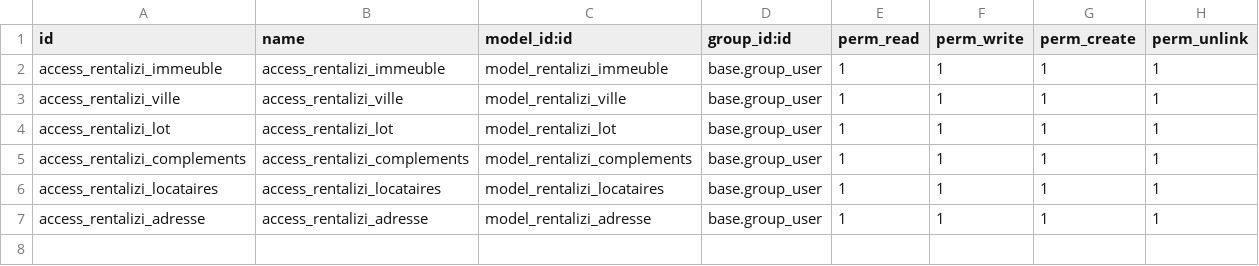
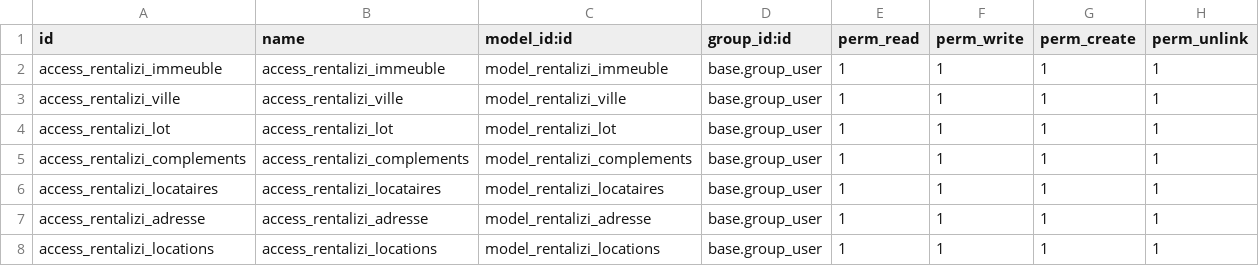
Before and after one commit to TAGNIKEU/rentalizi, a CSV file: security/ir.model.access.csv, drawn as a sheet.

```diff
--- a/security/ir.model.access.csv
+++ b/security/ir.model.access.csv
@@ -7 +7,2 @@ access_rentalizi_locataires,access_rentalizi_locataires,model_rentalizi_locatair
 access_rentalizi_adresse,access_rentalizi_adresse,model_rentalizi_adresse,base.group_user,1,1,1,1
+access_rentalizi_locations,access_rentalizi_locations,model_rentalizi_locations,base.group_user,1,1,1,1
```
Also changed, not shown: 10 other files.
